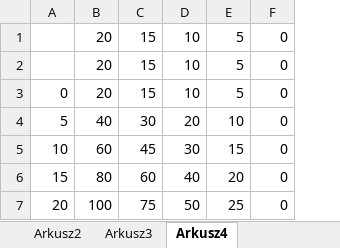
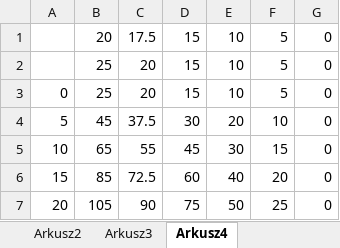
Before and after one commit to Tomash667/carpg, an Excel workbook: doc/stats.xlsx, sheet Arkusz4, drawn as a sheet; values as stored, in another font and other column widths than the file's, no borders; removed rows and columns are numbered as before the commit, all else as after; the diff names each change by its address in the sheet, - before the commit and + after, or states it on an @@ line.

```diff
--- a/doc/stats.xlsx (sheet Arkusz4)
+++ b/doc/stats.xlsx (sheet Arkusz4)
-column B, rows 1-7: 20 | 20 | 20 | 40 | 60 | 80 | 100
+column B, rows 1-7: 20 | 25 | 25 | 45 | 65 | 85 | 105
+column C, rows 1-7: 17.5 | 20 | 20 | 37.5 | 55 | 72.5 | 90
```
Also changed, not shown: formulas that keep their value, charts or pictures, 24 other files.
